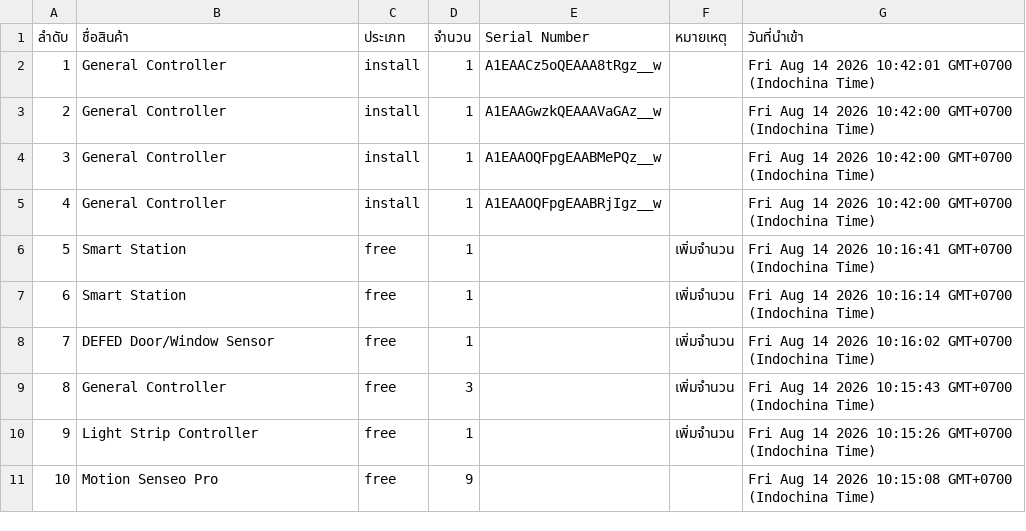
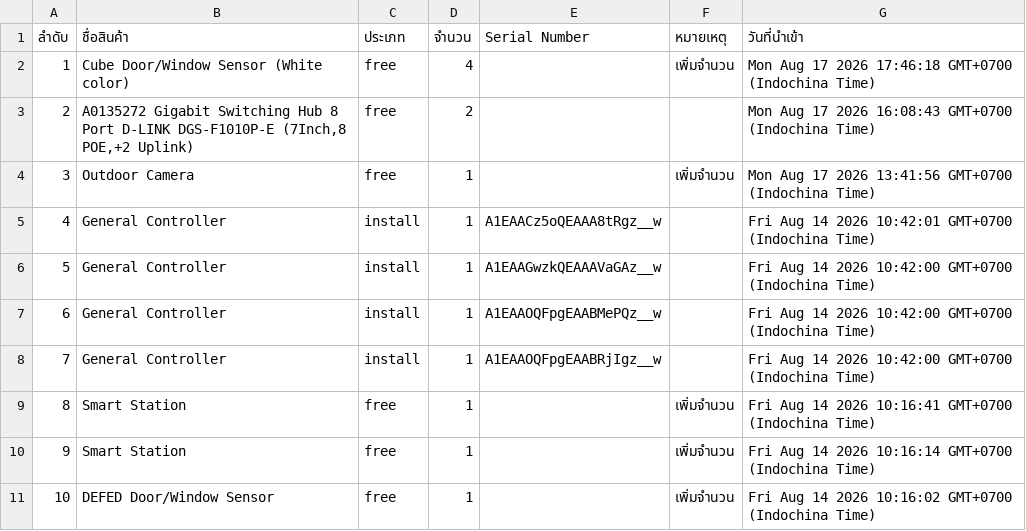
Before and after one commit to SurapatMut/service-warehouse, a CSV file: exports/history_export_in.csv, drawn as a sheet; only a part is shown; the shorter side is filled out with more unchanged rows; addresses are those after the commit; the diff names each change by its address in the sheet, - before the commit and + after, or states it on an @@ line.

```diff
--- a/exports/history_export_in.csv
+++ b/exports/history_export_in.csv
+row 2: 1 | Cube Door/Window Sensor (White color) | free | 4 |  | เพิ่มจำนวน | Mon Aug 17 2026 17:46:18 GMT+0700 (Indochina Time)
+row 3: 2 | A0135272 Gigabit Switching Hub 8 Port D-LINK DGS-F1010P-E (7Inch,8 POE,+2 Uplink) | free | 2 |  |  | Mon Aug 17 2026 16:08:43 GMT+0700 (Indochina Time)
+row 4: 3 | Outdoor Camera | free | 1 |  | เพิ่มจำนวน | Mon Aug 17 2026 13:41:56 GMT+0700 (Indochina Time)
@@ column A (ลำดับ) renumbered from row 5 down @@
```
